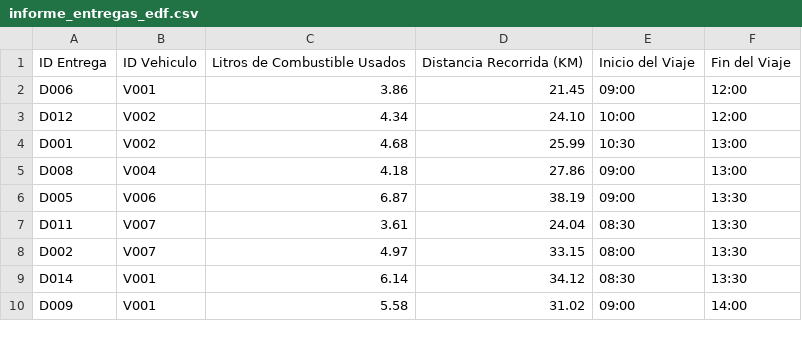
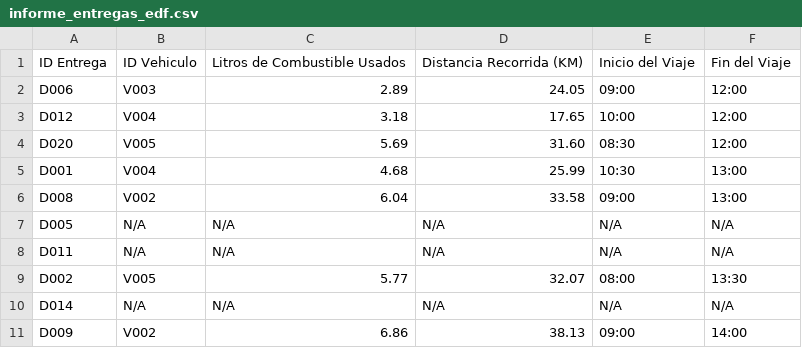
Before and after one commit to EhMigueh/Resources-Allocation-C, a CSV file: output/informe_entregas_edf.csv, drawn as a sheet; only a part is shown; the diff covers the shown part only.

```diff
--- a/output/informe_entregas_edf.csv
+++ b/output/informe_entregas_edf.csv
@@ -1,10 +1,11 @@
 ID Entrega,ID Vehiculo,Litros de Combustible Usados,Distancia Recorrida (KM),Inicio del Viaje,Fin del Viaje
-D006,V001,3.86,21.45,09:00,12:00
-D012,V002,4.34,24.10,10:00,12:00
-D001,V002,4.68,25.99,10:30,13:00
-D008,V004,4.18,27.86,09:00,13:00
-D005,V006,6.87,38.19,09:00,13:30
-D011,V007,3.61,24.04,08:30,13:30
-D002,V007,4.97,33.15,08:00,13:30
-D014,V001,6.14,34.12,08:30,13:30
-D009,V001,5.58,31.02,09:00,14:00
+D006,V003,2.89,24.05,09:00,12:00
+D012,V004,3.18,17.65,10:00,12:00
+D020,V005,5.69,31.60,08:30,12:00
+D001,V004,4.68,25.99,10:30,13:00
+D008,V002,6.04,33.58,09:00,13:00
+D005,N/A,N/A,N/A,N/A,N/A
+D011,N/A,N/A,N/A,N/A,N/A
+D002,V005,5.77,32.07,08:00,13:30
+D014,N/A,N/A,N/A,N/A,N/A
+D009,V002,6.86,38.13,09:00,14:00
```
Also changed, not shown: 4 added rows and 20 edited cells elsewhere in this file, input/deliveries.csv, input/vehicles.csv, 20 other files.
